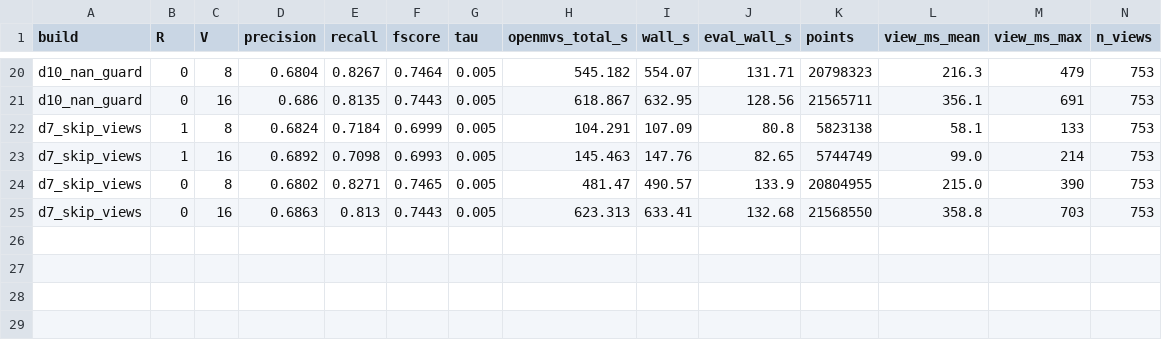
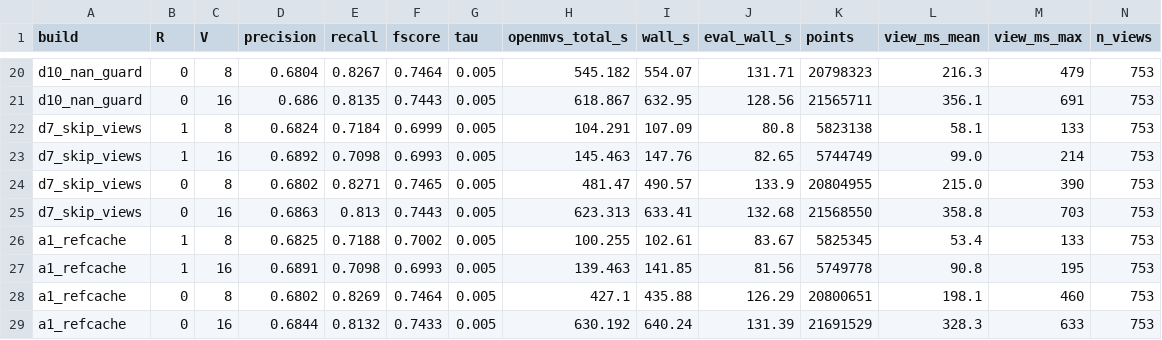
Before and after one commit to cdcseacave/openMVS, a CSV file: bench/truck_results.csv, drawn as a sheet; only a part is shown, gaps mark what is left out; rows hold the shown columns only; the diff names each change by its address in the sheet, - before the commit and + after, or states it on an @@ line.

```diff
--- a/bench/truck_results.csv
+++ b/bench/truck_results.csv
+row 26: a1_refcache | 1 | 8 | 0.6825 | 0.7188 | 0.7002 | 0.005 | 100.255 | 102.61 | 83.67 | 5825345 | 53.4 | 133 | 753
+row 27: a1_refcache | 1 | 16 | 0.6891 | 0.7098 | 0.6993 | 0.005 | 139.463 | 141.85 | 81.56 | 5749778 | 90.8 | 195 | 753
+row 28: a1_refcache | 0 | 8 | 0.6802 | 0.8269 | 0.7464 | 0.005 | 427.1 | 435.88 | 126.29 | 20800651 | 198.1 | 460 | 753
+row 29: a1_refcache | 0 | 16 | 0.6844 | 0.8132 | 0.7433 | 0.005 | 630.192 | 640.24 | 131.39 | 21691529 | 328.3 | 633 | 753
```
Also changed, not shown: 1 other file.
